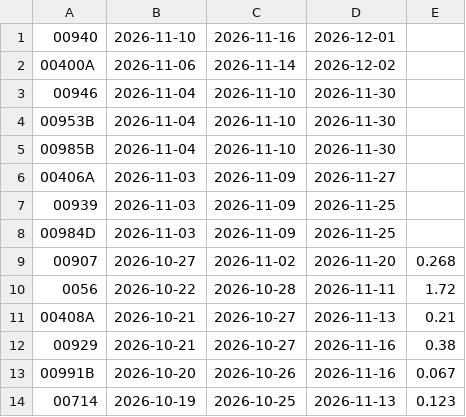
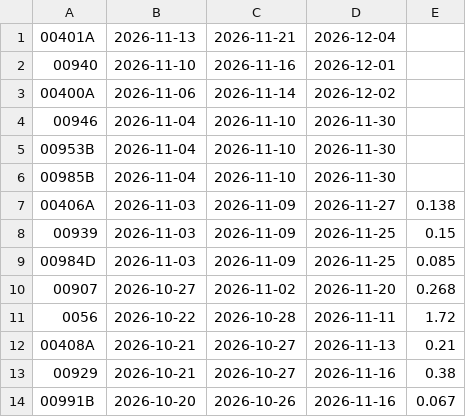
Before and after one commit to tomicahuang/stock-radar, a TSV file: data/cache/etf_div.tsv, drawn as a sheet; only a part is shown; the shorter side is filled out with more unchanged rows.

```diff
--- a/data/cache/etf_div.tsv
+++ b/data/cache/etf_div.tsv
@@ -1 +1,2 @@
+00401A	2026-11-13	2026-11-21	2026-12-04	
 00940	2026-11-10	2026-11-16	2026-12-01	
@@ -5,5 +6,5 @@
 00985B	2026-11-04	2026-11-10	2026-11-30	
-00406A	2026-11-03	2026-11-09	2026-11-27	
-00939	2026-11-03	2026-11-09	2026-11-25	
-00984D	2026-11-03	2026-11-09	2026-11-25	
+00406A	2026-11-03	2026-11-09	2026-11-27	0.138
+00939	2026-11-03	2026-11-09	2026-11-25	0.15
+00984D	2026-11-03	2026-11-09	2026-11-25	0.085
 00907	2026-10-27	2026-11-02	2026-11-20	0.268
```
Also changed, not shown: data/cache/TX_202610.csv, data/cache/etf_meta.tsv, 6 other files.
